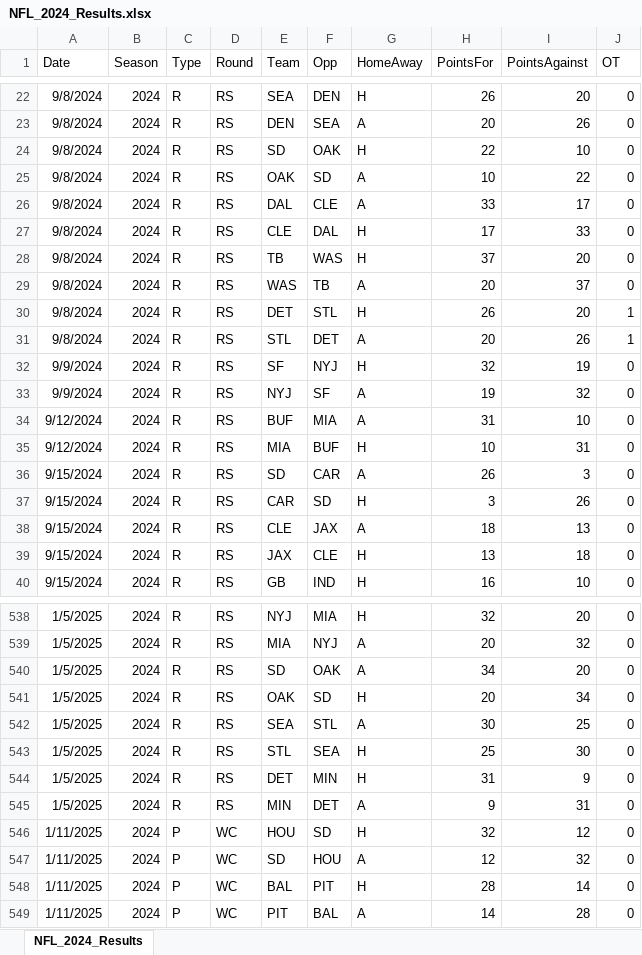
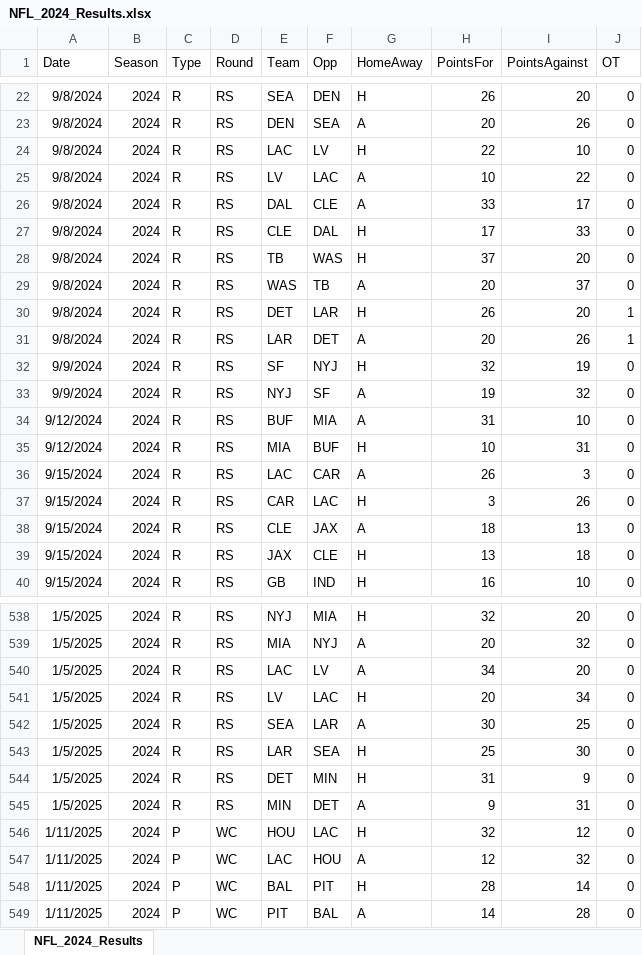
Before and after one commit to thomassutton-afk/tracersports-app, an Excel workbook: DBs/nfl/Results/NFL_2024_Results.xlsx, sheet NFL_2024_Results, drawn as a sheet; only a part is shown, gaps mark what is left out; values as stored, in another font and other column widths than the file's, no borders; the diff covers the shown part only; the diff names each change by its address in the sheet, - before the commit and + after, or states it on an @@ line.

```diff
--- a/DBs/nfl/Results/NFL_2024_Results.xlsx (sheet NFL_2024_Results)
+++ b/DBs/nfl/Results/NFL_2024_Results.xlsx (sheet NFL_2024_Results)
-E24 (Team): SD
+E24 (Team): LAC
-F24 (Opp): OAK
+F24 (Opp): LV
-E25 (Team): OAK
+E25 (Team): LV
-F25 (Opp): SD
+F25 (Opp): LAC
-F30 (Opp): STL
+F30 (Opp): LAR
-E31 (Team): STL
+E31 (Team): LAR
-E36 (Team): SD
+E36 (Team): LAC
-F37 (Opp): SD
+F37 (Opp): LAC
-E540 (Team): SD
+E540 (Team): LAC
-F540 (Opp): OAK
+F540 (Opp): LV
-E541 (Team): OAK
+E541 (Team): LV
-F541 (Opp): SD
+F541 (Opp): LAC
-F542 (Opp): STL
+F542 (Opp): LAR
-E543 (Team): STL
+E543 (Team): LAR
-F546 (Opp): SD
+F546 (Opp): LAC
-E547 (Team): SD
+E547 (Team): LAC
```
Also changed, not shown: 92 edited cells elsewhere in this sheet, DBs/nfl/Results/NFL_1996_Results.xlsx, DBs/nfl/Results/NFL_2016_Results.xlsx, 14 other files.
